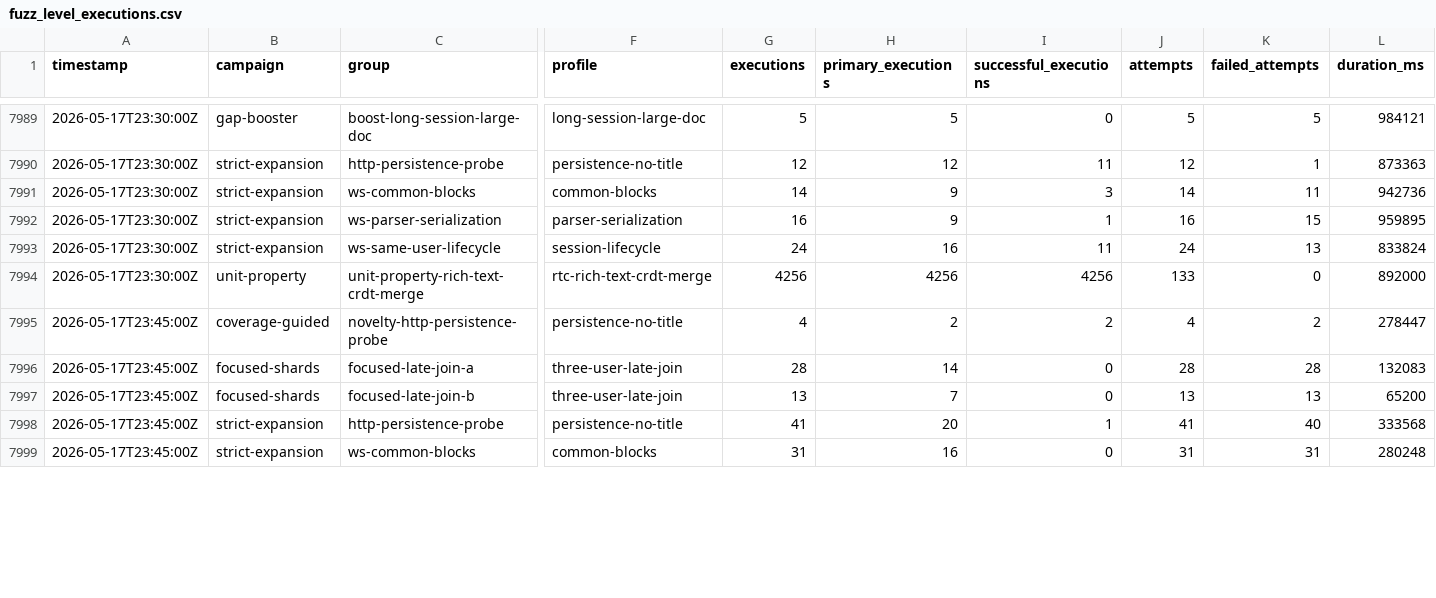
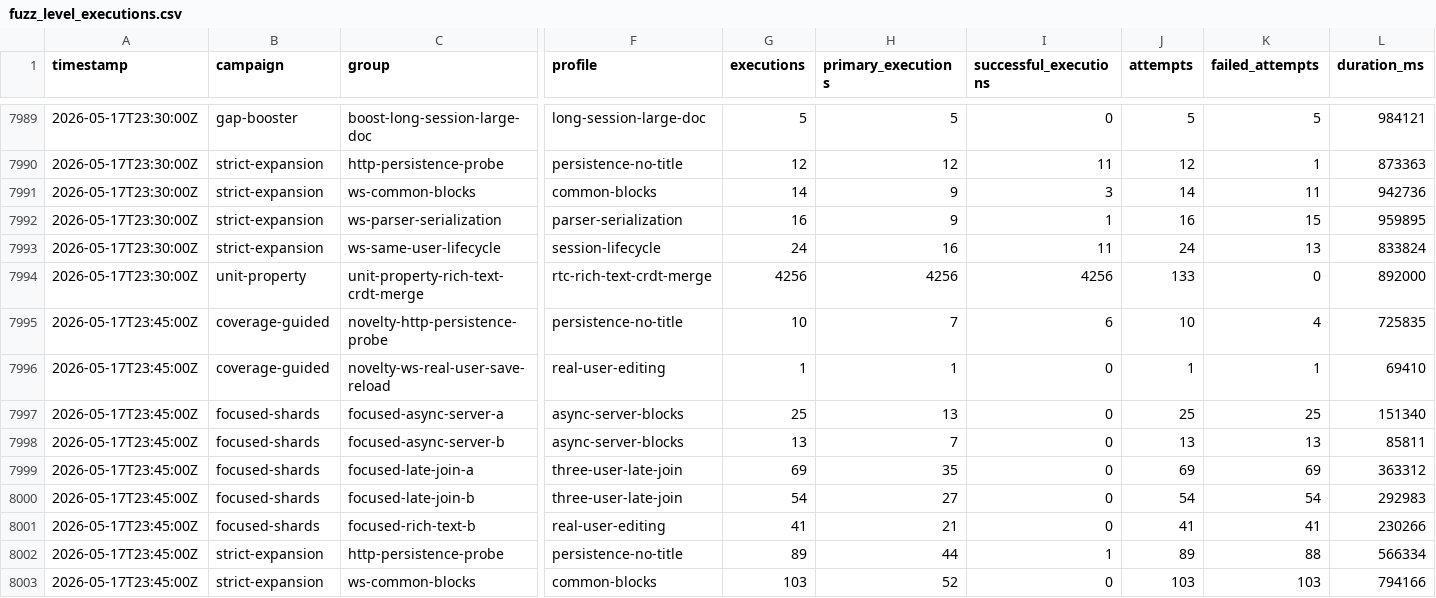
Before and after one commit to danluu/gutenberg, a CSV file: docs/explanations/architecture/rtc-jetstream2-fuzz-trends-20260515/data/fuzz_level_executions.csv, drawn as a sheet; only a part is shown, gaps mark what is left out; addresses are those after the commit; rows hold the shown columns only; the diff covers the shown part only; the diff names each change by its address in the sheet, - before the commit and + after, or states it on an @@ line.

```diff
--- a/docs/explanations/architecture/rtc-jetstream2-fuzz-trends-20260515/data/fuzz_level_executions.csv
+++ b/docs/explanations/architecture/rtc-jetstream2-fuzz-trends-20260515/data/fuzz_level_executions.csv
-G7995 (executions): 4
+G7995 (executions): 10
-H7995 (primary_executions): 2
+H7995 (primary_executions): 7
-I7995 (successful_executions): 2
+I7995 (successful_executions): 6
-J7995 (attempts): 4
+J7995 (attempts): 10
-K7995 (failed_attempts): 2
+K7995 (failed_attempts): 4
-L7995 (duration_ms): 278447
+L7995 (duration_ms): 725835
+row 7996: 2026-05-17T23:45:00Z | coverage-guided | novelty-ws-real-user-save-reload | real-user-editing | 1 | 1 | 0 | 1 | 1 | 69410
-C7997 (group): focused-late-join-a
+C7997 (group): focused-async-server-a
-F7997:F7998 (profile): three-user-late-join
+F7997:F7998 (profile): async-server-blocks
-G7997 (executions): 28
+G7997 (executions): 25
-H7997 (primary_executions): 14
+H7997 (primary_executions): 13
-J7997 (attempts): 28
+J7997 (attempts): 25
-K7997 (failed_attempts): 28
+K7997 (failed_attempts): 25
-L7997 (duration_ms): 132083
+L7997 (duration_ms): 151340
-C7998 (group): focused-late-join-b
+C7998 (group): focused-async-server-b
-L7998 (duration_ms): 65200
+L7998 (duration_ms): 85811
+row 7999: 2026-05-17T23:45:00Z | focused-shards | focused-late-join-a | three-user-late-join | 69 | 35 | 0 | 69 | 69 | 363312
+row 8000: 2026-05-17T23:45:00Z | focused-shards | focused-late-join-b | three-user-late-join | 54 | 27 | 0 | 54 | 54 | 292983
+row 8001: 2026-05-17T23:45:00Z | focused-shards | focused-rich-text-b | real-user-editing | 41 | 21 | 0 | 41 | 41 | 230266
-G8002 (executions): 41
+G8002 (executions): 89
-H8002 (primary_executions): 20
+H8002 (primary_executions): 44
-J8002 (attempts): 41
+J8002 (attempts): 89
-K8002 (failed_attempts): 40
+K8002 (failed_attempts): 88
-L8002 (duration_ms): 333568
+L8002 (duration_ms): 566334
-G8003 (executions): 31
+G8003 (executions): 103
-H8003 (primary_executions): 16
+H8003 (primary_executions): 52
-J8003 (attempts): 31
+J8003 (attempts): 103
-K8003 (failed_attempts): 31
+K8003 (failed_attempts): 103
-L8003 (duration_ms): 280248
+L8003 (duration_ms): 794166
```
Also changed, not shown: 4 added rows and 15 edited cells elsewhere in this file, docs/explanations/architecture/rtc-jetstream2-fuzz-trends-20260515/data/bug_effectiveness_by_profile.csv, docs/explanations/architecture/rtc-jetstream2-fuzz-trends-20260515/data/bug_output_effectiveness_by_profile.csv, 44 other files.
